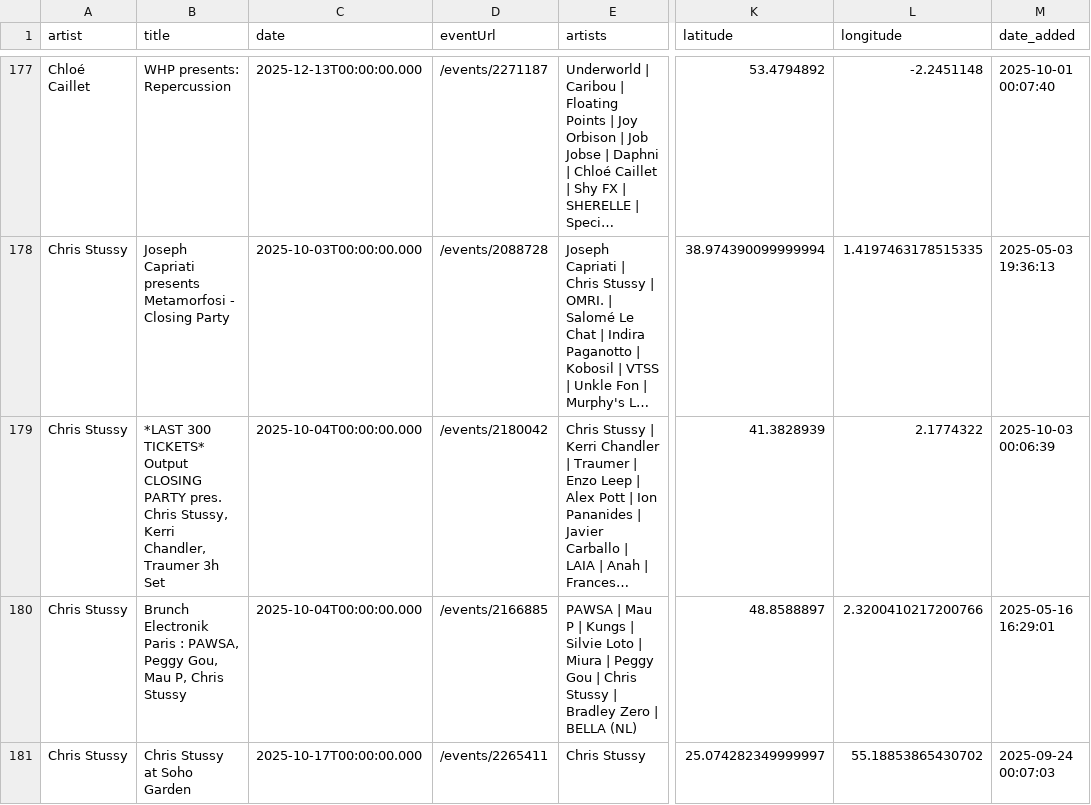
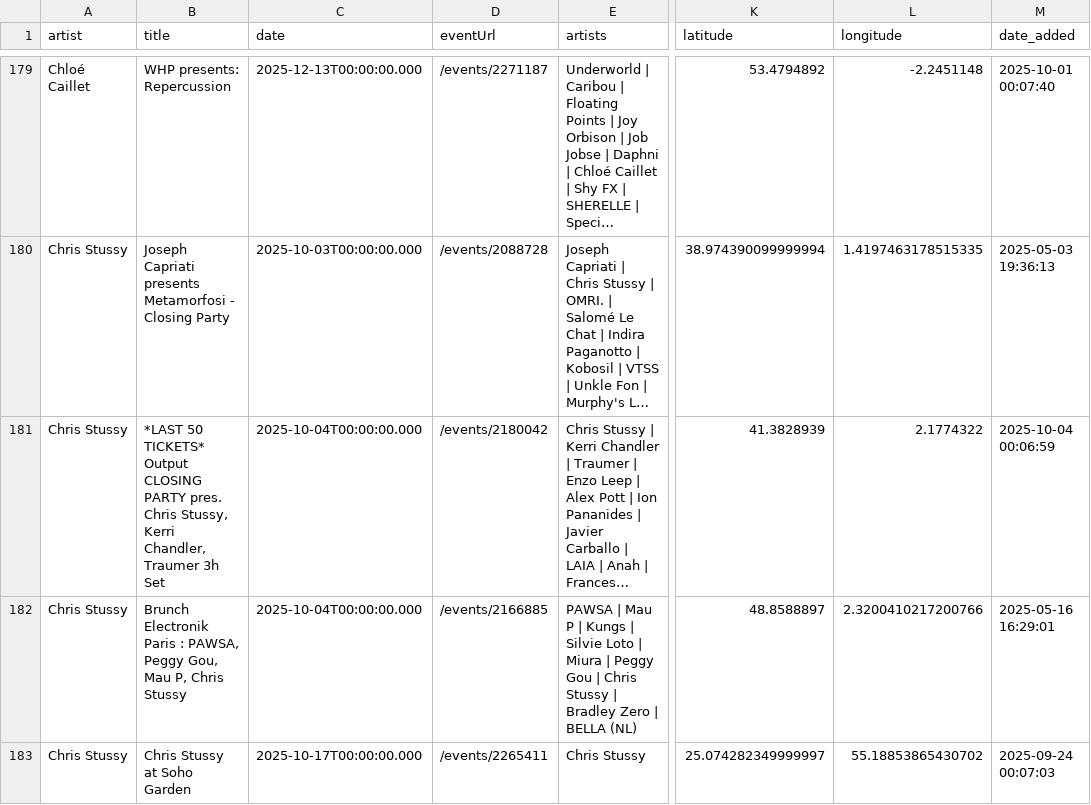
Before and after one commit to jankunnen-96/RA, a CSV file: events.csv, drawn as a sheet; only a part is shown, gaps mark what is left out; long unchanged cells end in …; addresses are those after the commit; the diff covers the shown part only; the diff names each change by its address in the sheet, - before the commit and + after, or states it on an @@ line.

```diff
--- a/events.csv
+++ b/events.csv
-B181 (title): *LAST 300 TICKETS* Output…
+B181 (title): *LAST 50 TICKETS* Output…
-M181 (date_added): 2025-10-03 00:06:39
+M181 (date_added): 2025-10-04 00:06:59
```
Also changed, not shown: 9 added rows, 3 removed rows, 4 moved rows and 19 edited cells elsewhere in this file.
